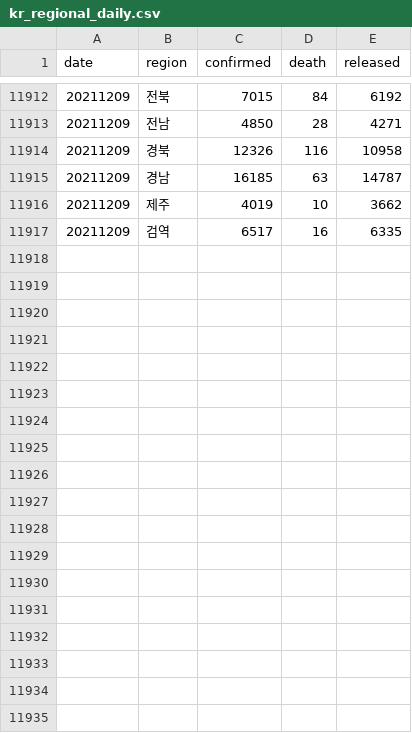
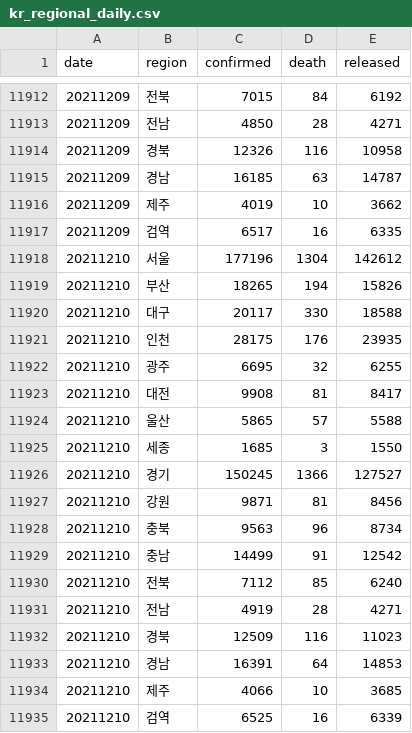
Before and after one commit to jooeungen/coronaboard_kr, a CSV file: kr_regional_daily.csv, drawn as a sheet; only a part is shown, gaps mark what is left out; the diff names each change by its address in the sheet, - before the commit and + after, or states it on an @@ line.

```diff
--- a/kr_regional_daily.csv
+++ b/kr_regional_daily.csv
+row 11918: 20211210 | 서울 | 177196 | 1304 | 142612
+row 11919: 20211210 | 부산 | 18265 | 194 | 15826
+row 11920: 20211210 | 대구 | 20117 | 330 | 18588
+row 11921: 20211210 | 인천 | 28175 | 176 | 23935
+row 11922: 20211210 | 광주 | 6695 | 32 | 6255
+row 11923: 20211210 | 대전 | 9908 | 81 | 8417
+row 11924: 20211210 | 울산 | 5865 | 57 | 5588
+row 11925: 20211210 | 세종 | 1685 | 3 | 1550
+row 11926: 20211210 | 경기 | 150245 | 1366 | 127527
+row 11927: 20211210 | 강원 | 9871 | 81 | 8456
+row 11928: 20211210 | 충북 | 9563 | 96 | 8734
+row 11929: 20211210 | 충남 | 14499 | 91 | 12542
+row 11930: 20211210 | 전북 | 7112 | 85 | 6240
+row 11931: 20211210 | 전남 | 4919 | 28 | 4271
+row 11932: 20211210 | 경북 | 12509 | 116 | 11023
+row 11933: 20211210 | 경남 | 16391 | 64 | 14853
+row 11934: 20211210 | 제주 | 4066 | 10 | 3685
+row 11935: 20211210 | 검역 | 6525 | 16 | 6339
```
Also changed, not shown: kr_daily.csv.
